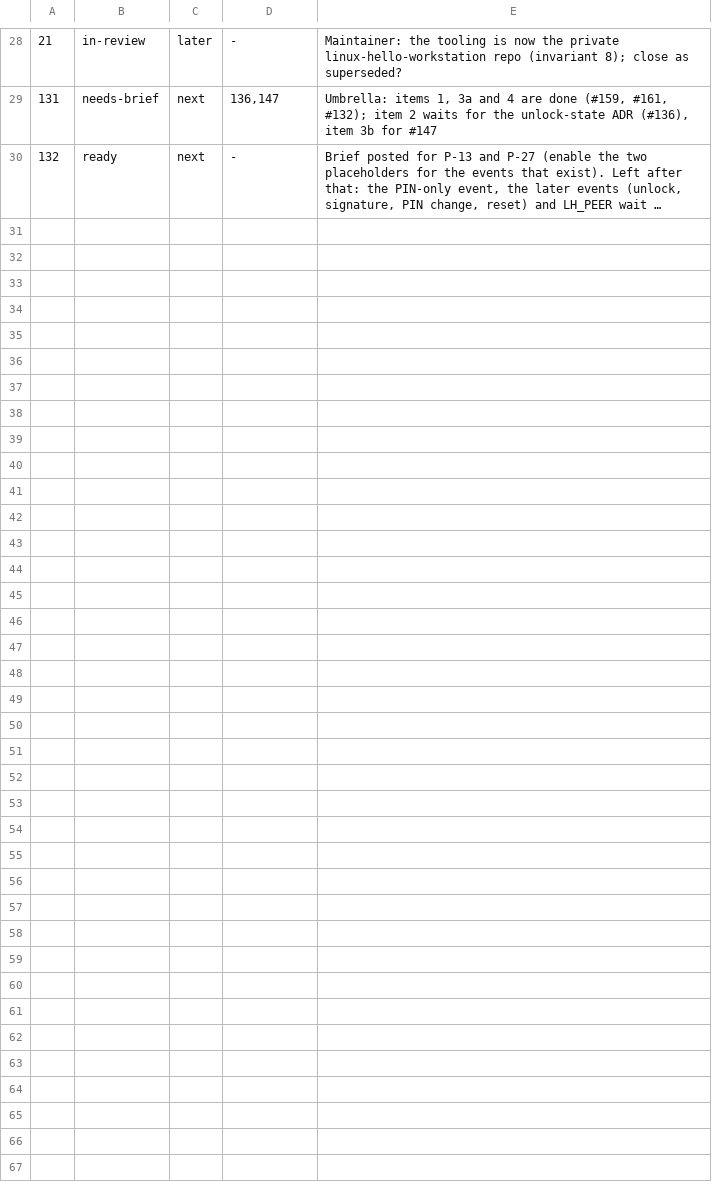
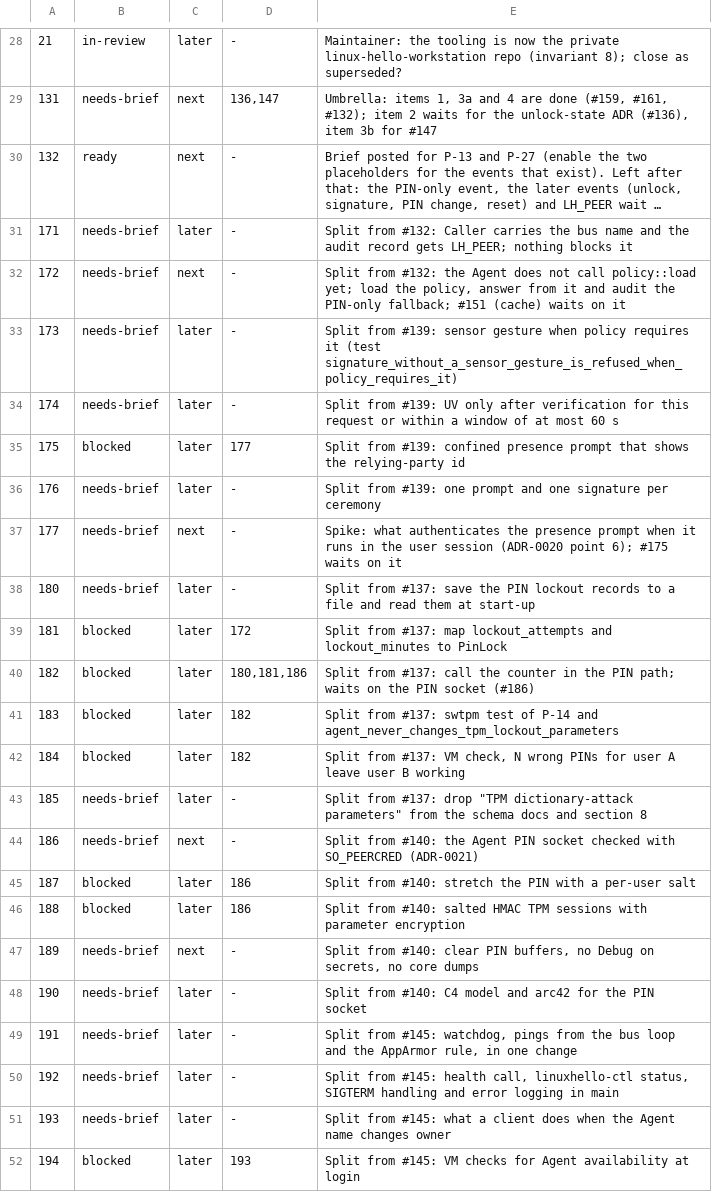
Before and after one commit to LinuxHello/linux-hello-workstation, a TSV file: issues/triage.tsv, drawn as a sheet; only a part is shown, gaps mark what is left out; long unchanged cells end in …; the diff names each change by its address in the sheet, - before the commit and + after, or states it on an @@ line.

```diff
--- a/issues/triage.tsv
+++ b/issues/triage.tsv
+row 31: 171 | needs-brief | later | - | Split from #132: Caller carries the bus name and the audit record gets LH_PEER; nothing blocks it
+row 32: 172 | needs-brief | next | - | Split from #132: the Agent does not call policy::load yet; load the policy, answer from it and audit the PIN-only fallback; #151 (cache) waits on it
+row 33: 173 | needs-brief | later | - | Split from #139: sensor gesture when policy requires it (test signature_without_a_sensor_gesture_is_refused_when_policy_requires_it)
+row 34: 174 | needs-brief | later | - | Split from #139: UV only after verification for this request or within a window of at most 60 s
+row 35: 175 | blocked | later | 177 | Split from #139: confined presence prompt that shows the relying-party id
+row 36: 176 | needs-brief | later | - | Split from #139: one prompt and one signature per ceremony
+row 37: 177 | needs-brief | next | - | Spike: what authenticates the presence prompt when it runs in the user session (ADR-0020 point 6); #175 waits on it
+row 38: 180 | needs-brief | later | - | Split from #137: save the PIN lockout records to a file and read them at start-up
+row 39: 181 | blocked | later | 172 | Split from #137: map lockout_attempts and lockout_minutes to PinLock
+row 40: 182 | blocked | later | 180,181,186 | Split from #137: call the counter in the PIN path; waits on the PIN socket (#186)
+row 41: 183 | blocked | later | 182 | Split from #137: swtpm test of P-14 and agent_never_changes_tpm_lockout_parameters
+row 42: 184 | blocked | later | 182 | Split from #137: VM check, N wrong PINs for user A leave user B working
+row 43: 185 | needs-brief | later | - | Split from #137: drop "TPM dictionary-attack parameters" from the schema docs and section 8
+row 44: 186 | needs-brief | next | - | Split from #140: the Agent PIN socket checked with SO_PEERCRED (ADR-0021)
+row 45: 187 | blocked | later | 186 | Split from #140: stretch the PIN with a per-user salt
+row 46: 188 | blocked | later | 186 | Split from #140: salted HMAC TPM sessions with parameter encryption
+row 47: 189 | needs-brief | next | - | Split from #140: clear PIN buffers, no Debug on secrets, no core dumps
+row 48: 190 | needs-brief | later | - | Split from #140: C4 model and arc42 for the PIN socket
+row 49: 191 | needs-brief | later | - | Split from #145: watchdog, pings from the bus loop and the AppArmor rule, in one change
+row 50: 192 | needs-brief | later | - | Split from #145: health call, linuxhello-ctl status, SIGTERM handling and error logging in main
+row 51: 193 | needs-brief | later | - | Split from #145: what a client does when the Agent name changes owner
+row 52: 194 | blocked | later | 193 | Split from #145: VM checks for Agent availability at login
```
